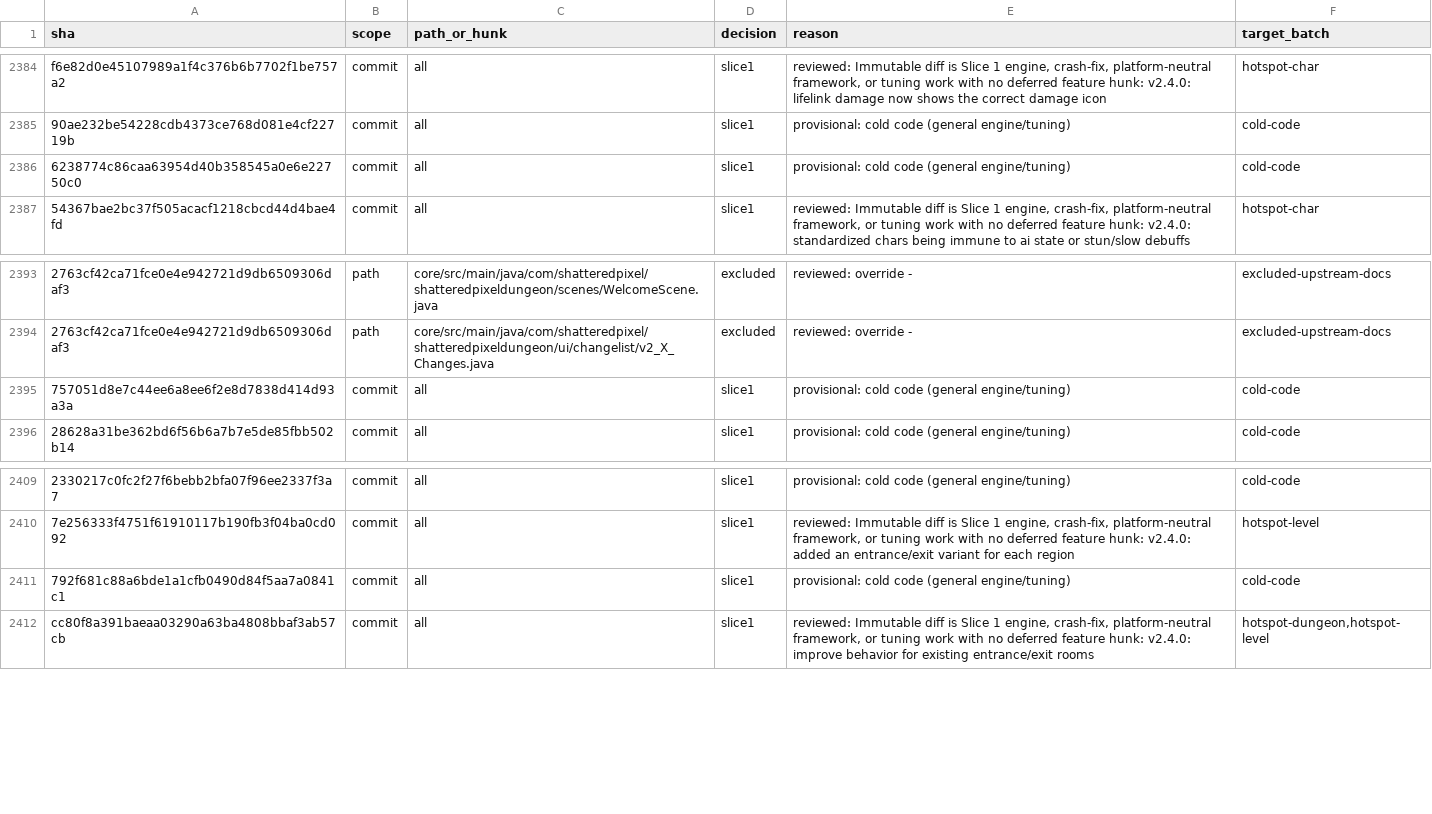
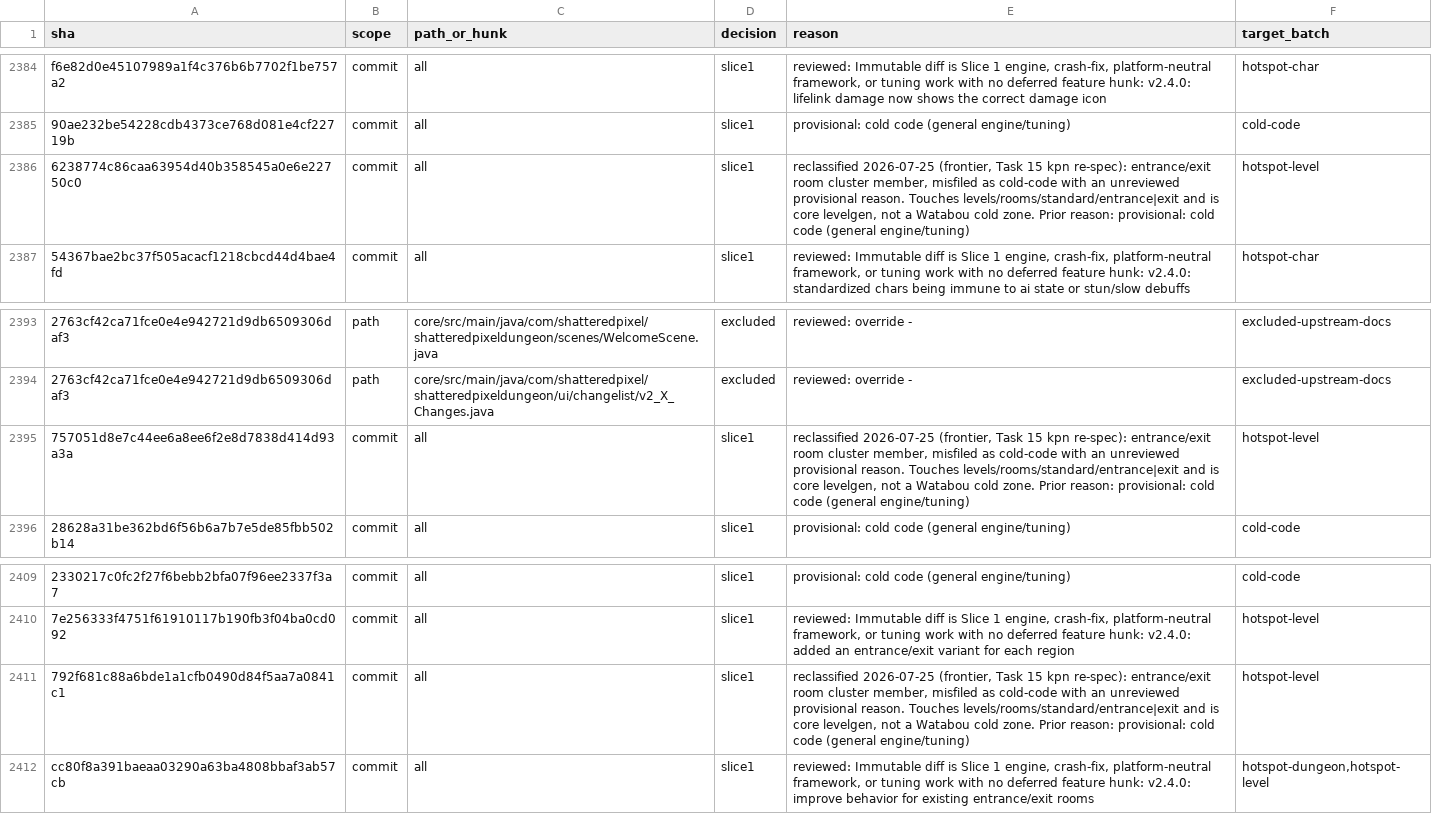
Before and after one commit to luther-rotmg/Lutherverse, a TSV file: docs/superpowers/research/slice-1-classification.tsv, drawn as a sheet; only a part is shown, gaps mark what is left out; the diff covers the shown part only; the diff names each change by its address in the sheet, - before the commit and + after, or states it on an @@ line.

Commit message:
chore: reclassify entrance/exit room cluster from cold-code to hotspot-level
Eight commits touching levels/rooms/standard/entrance and exit were filed as
cold-code carrying unreviewed 'provisional:' reasons from Task 6. They are core
levelgen work, not Watabou cold zones, and none of them is integrated: CPDU has
no entrance/ or exit/ subpackage at all.

792f681c8 757051d8e 6238774c8 089042015 05e1a1873 388d21363 6c849e85b f16299966

This makes the Slice 1 entrance/exit cluster 13 in-range commits rather than the
5 that Task 15 group 15E originally scoped. The other 12 commits touching these
paths are outside v2.1.0..v2.5.4 and are correctly absent from the manifest.

```diff
--- a/docs/superpowers/research/slice-1-classification.tsv
+++ b/docs/superpowers/research/slice-1-classification.tsv
-E2386 (reason): provisional: cold…
+E2386 (reason): reclassified 2026-07-25 (frontier, Task 15 kpn re-spec): entrance/exit room cluster member, misfiled as cold-code with an unreviewed provisional reason. Touches levels/rooms/standard/entrance|exit and is core levelgen, not a Watabou cold zone. Prior reason: provisional: cold…
-F2386 (target_batch): cold-code
+F2386 (target_batch): hotspot-level
-E2395 (reason): provisional: cold…
+E2395 (reason): reclassified 2026-07-25 (frontier, Task 15 kpn re-spec): entrance/exit room cluster member, misfiled as cold-code with an unreviewed provisional reason. Touches levels/rooms/standard/entrance|exit and is core levelgen, not a Watabou cold zone. Prior reason: provisional: cold…
-F2395 (target_batch): cold-code
+F2395 (target_batch): hotspot-level
-E2411 (reason): provisional: cold…
+E2411 (reason): reclassified 2026-07-25 (frontier, Task 15 kpn re-spec): entrance/exit room cluster member, misfiled as cold-code with an unreviewed provisional reason. Touches levels/rooms/standard/entrance|exit and is core levelgen, not a Watabou cold zone. Prior reason: provisional: cold…
-F2411 (target_batch): cold-code
+F2411 (target_batch): hotspot-level
```
Also changed, not shown: 10 edited cells elsewhere in this file.
